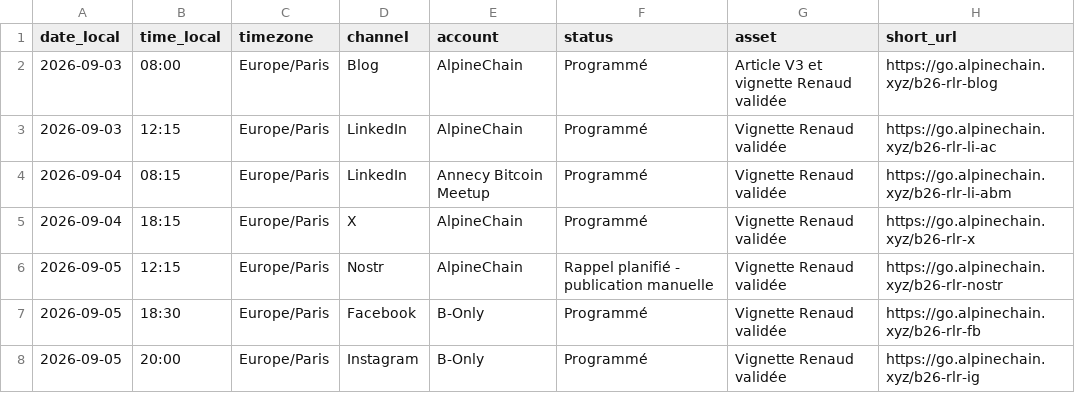
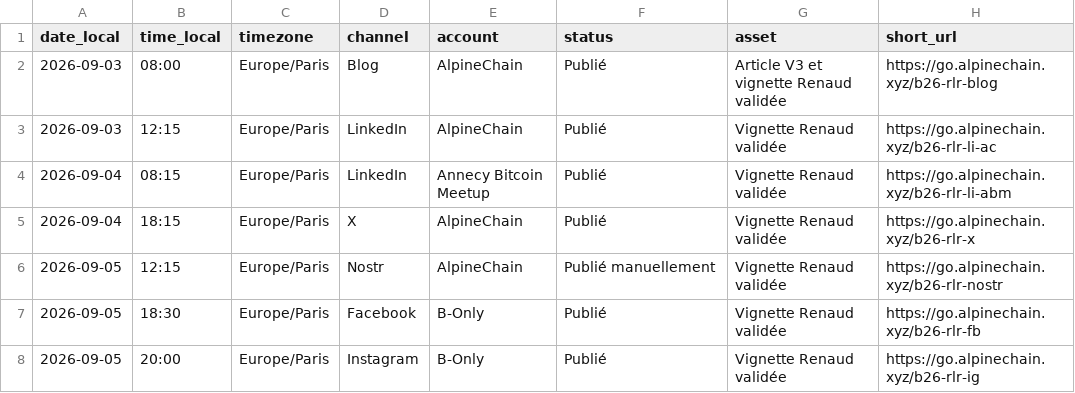
Before and after one commit to Alpinechain/Alpinechain_Association, a CSV file: projects/b-only/campaigns/renaud-lifchitz/calendrier-diffusion-v4.csv, drawn as a sheet.

Commit message:
Archiver les publications Renaud Lifchitz

```diff
--- a/projects/b-only/campaigns/renaud-lifchitz/calendrier-diffusion-v4.csv
+++ b/projects/b-only/campaigns/renaud-lifchitz/calendrier-diffusion-v4.csv
@@ -1,8 +1,8 @@
 date_local,time_local,timezone,channel,account,status,asset,short_url
-2026-09-03,08:00,Europe/Paris,Blog,AlpineChain,Programmé,Article V3 et vignette Renaud validée,https://go.alpinechain.xyz/b26-rlr-blog
-2026-09-03,12:15,Europe/Paris,LinkedIn,AlpineChain,Programmé,Vignette Renaud validée,https://go.alpinechain.xyz/b26-rlr-li-ac
-2026-09-04,08:15,Europe/Paris,LinkedIn,Annecy Bitcoin Meetup,Programmé,Vignette Renaud validée,https://go.alpinechain.xyz/b26-rlr-li-abm
-2026-09-04,18:15,Europe/Paris,X,AlpineChain,Programmé,Vignette Renaud validée,https://go.alpinechain.xyz/b26-rlr-x
-2026-09-05,12:15,Europe/Paris,Nostr,AlpineChain,Rappel planifié - publication manuelle,Vignette Renaud validée,https://go.alpinechain.xyz/b26-rlr-nostr
-2026-09-05,18:30,Europe/Paris,Facebook,B-Only,Programmé,Vignette Renaud validée,https://go.alpinechain.xyz/b26-rlr-fb
-2026-09-05,20:00,Europe/Paris,Instagram,B-Only,Programmé,Vignette Renaud validée,https://go.alpinechain.xyz/b26-rlr-ig
+2026-09-03,08:00,Europe/Paris,Blog,AlpineChain,Publié,Article V3 et vignette Renaud validée,https://go.alpinechain.xyz/b26-rlr-blog
+2026-09-03,12:15,Europe/Paris,LinkedIn,AlpineChain,Publié,Vignette Renaud validée,https://go.alpinechain.xyz/b26-rlr-li-ac
+2026-09-04,08:15,Europe/Paris,LinkedIn,Annecy Bitcoin Meetup,Publié,Vignette Renaud validée,https://go.alpinechain.xyz/b26-rlr-li-abm
+2026-09-04,18:15,Europe/Paris,X,AlpineChain,Publié,Vignette Renaud validée,https://go.alpinechain.xyz/b26-rlr-x
+2026-09-05,12:15,Europe/Paris,Nostr,AlpineChain,Publié manuellement,Vignette Renaud validée,https://go.alpinechain.xyz/b26-rlr-nostr
+2026-09-05,18:30,Europe/Paris,Facebook,B-Only,Publié,Vignette Renaud validée,https://go.alpinechain.xyz/b26-rlr-fb
+2026-09-05,20:00,Europe/Paris,Instagram,B-Only,Publié,Vignette Renaud validée,https://go.alpinechain.xyz/b26-rlr-ig
```
Also changed, not shown: 4 other files.
